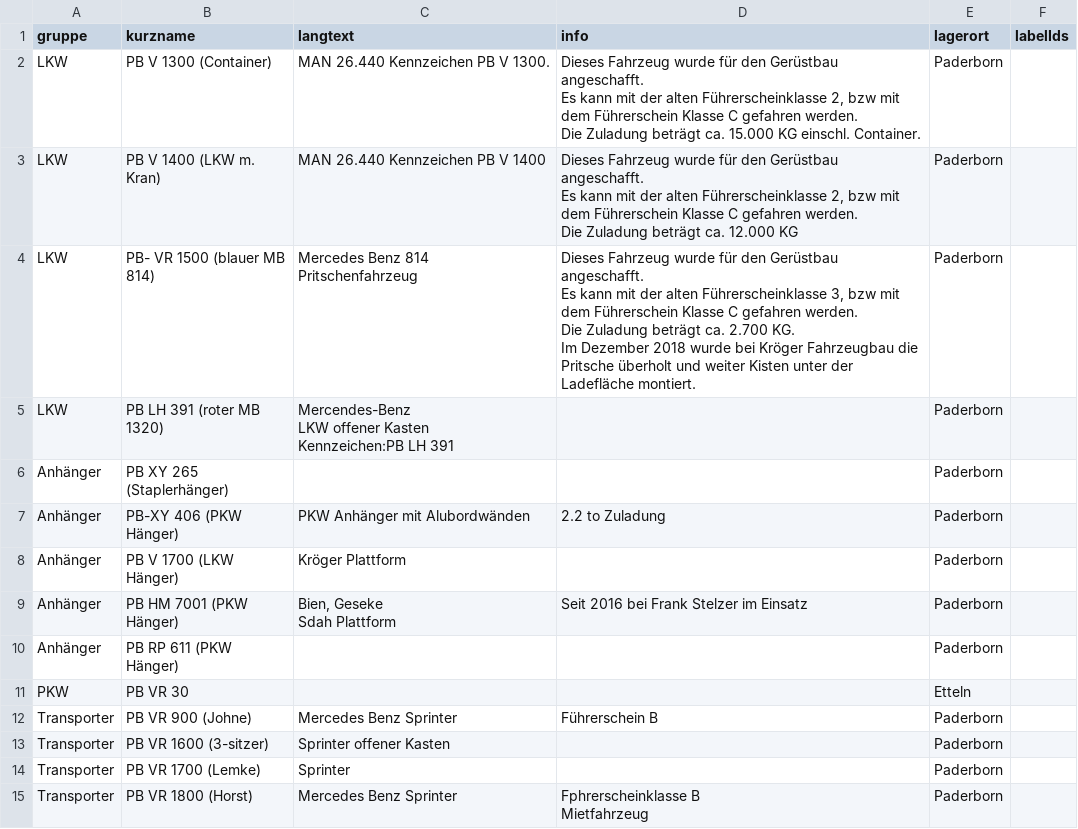
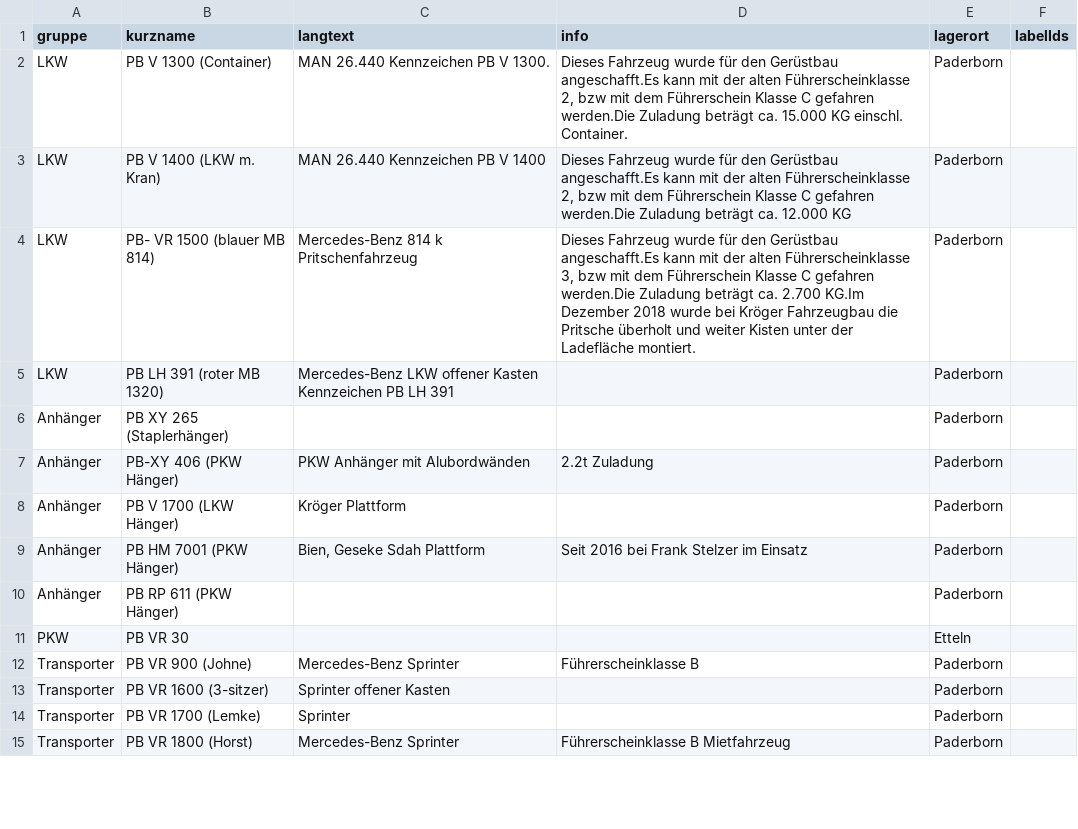
Before and after one commit to StemmerN/python-task, a CSV file: vehicles.csv, drawn as a sheet; only a part is shown; the diff covers the shown part only.

```diff
--- a/vehicles.csv
+++ b/vehicles.csv
@@ -1,16 +1,7 @@
 gruppe;kurzname;langtext;info;lagerort;labelIds
-LKW;PB V 1300 (Container);"MAN 26.440 Kennzeichen PB V 1300.";"Dieses Fahrzeug wurde für den Gerüstbau angeschafft.
-Es kann mit der alten Führerscheinklasse 2, bzw mit dem Führerschein Klasse C gefahren werden.
-Die Zuladung beträgt ca. 15.000 KG einschl. Container.";Paderborn;
-LKW;PB V 1400 (LKW m. Kran);"MAN 26.440 Kennzeichen PB V 1400";"Dieses Fahrzeug wurde für den Gerüstbau angeschafft.
-Es kann mit der alten Führerscheinklasse 2, bzw mit dem Führerschein Klasse C gefahren werden.
-Die Zuladung beträgt ca. 12.000 KG";Paderborn;
-LKW;PB- VR 1500 (blauer MB 814);"Mercedes Benz 814 Pritschenfahrzeug";"Dieses Fahrzeug wurde für den Gerüstbau angeschafft.
-Es kann mit der alten Führerscheinklasse 3, bzw mit dem Führerschein Klasse C gefahren werden.
-Die Zuladung beträgt ca. 2.700 KG.
-Im Dezember 2018 wurde bei Kröger Fahrzeugbau die Pritsche überholt und weiter Kisten unter der Ladefläche montiert.";Paderborn;
-LKW;PB LH 391 (roter MB 1320);"Mercendes-Benz
-LKW offener Kasten
-Kennzeichen:PB LH 391";;Paderborn;
+LKW;PB V 1300 (Container);MAN 26.440 Kennzeichen PB V 1300.;Dieses Fahrzeug wurde für den Gerüstbau angeschafft.Es kann mit der alten Führerscheinklasse 2, bzw mit dem Führerschein Klasse C gefahren werden.Die Zuladung beträgt ca. 15.000 KG einschl. Container.;Paderborn;
+LKW;PB V 1400 (LKW m. Kran);MAN 26.440 Kennzeichen PB V 1400;Dieses Fahrzeug wurde für den Gerüstbau angeschafft.Es kann mit der alten Führerscheinklasse 2, bzw mit dem Führerschein Klasse C gefahren werden.Die Zuladung beträgt ca. 12.000 KG;Paderborn;
+LKW;PB- VR 1500 (blauer MB 814);Mercedes-Benz 814 k Pritschenfahrzeug;Dieses Fahrzeug wurde für den Gerüstbau angeschafft.Es kann mit der alten Führerscheinklasse 3, bzw mit dem Führerschein Klasse C gefahren werden.Die Zuladung beträgt ca. 2.700 KG.Im Dezember 2018 wurde bei Kröger Fahrzeugbau die Pritsche überholt und weiter Kisten unter der Ladefläche montiert.;Paderborn;
+LKW;PB LH 391 (roter MB 1320);Mercedes-Benz LKW offener Kasten Kennzeichen PB LH 391;;Paderborn;
 Anhänger;PB XY 265 (Staplerhänger);;;Paderborn;
-Anhänger;PB-XY 406 (PKW Hänger);"PKW Anhänger mit Alubordwänden";"2.2 to Zuladung";Paderborn;
+Anhänger;PB-XY 406 (PKW Hänger);PKW Anhänger mit Alubordwänden;2.2t Zuladung;Paderborn;
@@ -18,5 +9,4 @@ Anhänger;PB V 1700 (LKW Hänger);"Kröger Plattform";;Paderborn;
-Anhänger;PB HM 7001 (PKW Hänger);"Bien, Geseke
-Sdah Plattform";"Seit 2016 bei Frank Stelzer im Einsatz";Paderborn;
+Anhänger;PB HM 7001 (PKW Hänger);Bien, Geseke Sdah Plattform;Seit 2016 bei Frank Stelzer im Einsatz;Paderborn;
 Anhänger;PB RP 611 (PKW Hänger);;;Paderborn;
 PKW;PB VR 30;;;Etteln;
-Transporter;PB VR 900 (Johne);"Mercedes Benz Sprinter";"Führerschein B";Paderborn;
+Transporter;PB VR 900 (Johne);Mercedes-Benz Sprinter;Führerscheinklasse B;Paderborn;
@@ -25,2 +15 @@ Transporter;PB VR 1700 (Lemke);"Sprinter";;Paderborn;
-Transporter;PB VR 1800 (Horst);"Mercedes Benz Sprinter";"Fphrerscheinklasse B
-Mietfahrzeug";Paderborn;
+Transporter;PB VR 1800 (Horst);Mercedes-Benz Sprinter;Führerscheinklasse B Mietfahrzeug;Paderborn;
```
Also changed, not shown: 8 edited cells elsewhere in this file, 2 other files.
